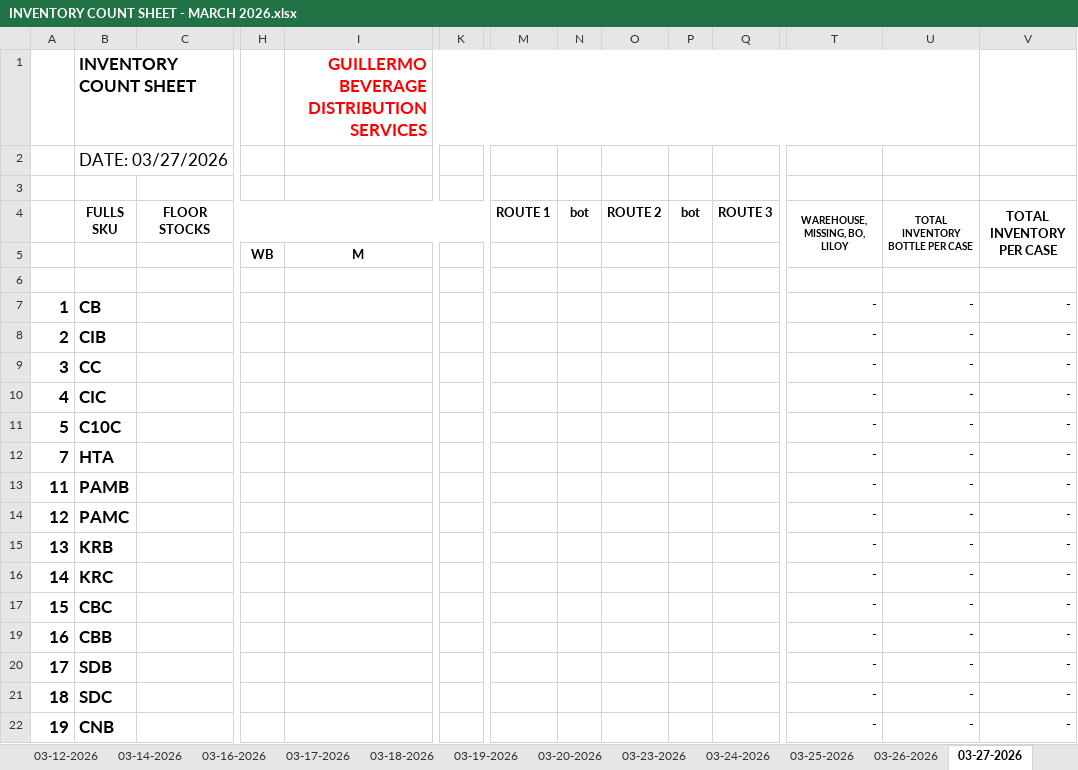
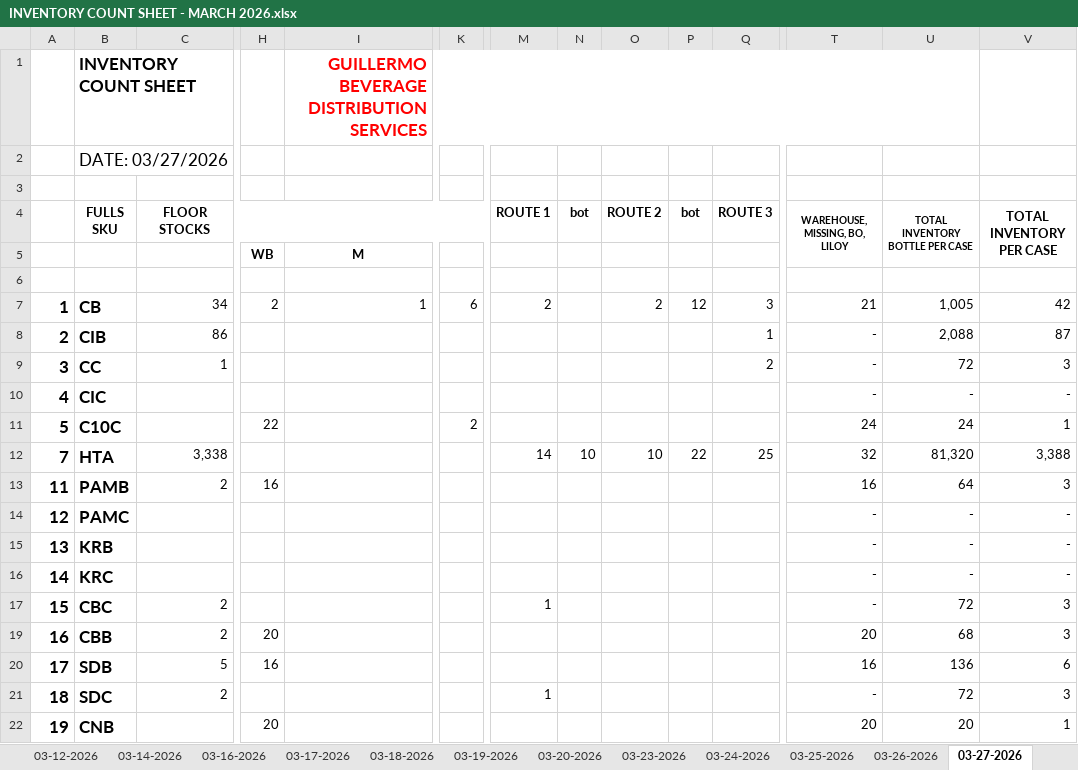
Before and after one commit to fliqlo/GBDS, an Excel workbook: GBDS MARCH FILES 2026/INVENTORY COUNT SHEET - MARCH 2026.xlsx, sheet 03-27-2026, drawn as a sheet; only a part is shown, gaps mark what is left out; values as stored, in another font and other column widths than the file's, no borders; removed rows and columns are numbered as before the commit, all else as after; rows hold the shown columns only; the diff covers the shown part only; the diff names each change by its address in the sheet, - before the commit and + after, or states it on an @@ line.

```diff
--- a/GBDS MARCH FILES 2026/INVENTORY COUNT SHEET - MARCH 2026.xlsx (sheet 03-27-2026)
+++ b/GBDS MARCH FILES 2026/INVENTORY COUNT SHEET - MARCH 2026.xlsx (sheet 03-27-2026)
-row 7: 1 | CB |  |  |  |  |  |  |  |  |  | - | - | -
+row 7: 1 | CB | 34 | 2 | 1 | 6 | 2 |  | 2 | 12 | 3 | 21 | 1,005 | 42
-C8 (FLOOR STOCKS): (empty)
+C8 (FLOOR STOCKS): 86
-Q8 (ROUTE 3): (empty)
+Q8 (ROUTE 3): 1
-U8 (TOTAL INVENTORY BOTTLE PER CASE): -
+U8 (TOTAL INVENTORY BOTTLE PER CASE): 2,088
-V8 (TOTAL INVENTORY PER CASE): -
+V8 (TOTAL INVENTORY PER CASE): 87
-C9 (FLOOR STOCKS): (empty)
+C9 (FLOOR STOCKS): 1
-Q9 (ROUTE 3): (empty)
+Q9 (ROUTE 3): 2
-U9 (TOTAL INVENTORY BOTTLE PER CASE): -
+U9 (TOTAL INVENTORY BOTTLE PER CASE): 72
-V9 (TOTAL INVENTORY PER CASE): -
+V9 (TOTAL INVENTORY PER CASE): 3
-row 11: 5 | C10C |  |  |  |  |  |  |  |  |  | - | - | -
-row 12: 7 | HTA |  |  |  |  |  |  |  |  |  | - | - | -
-row 13: 11 | PAMB |  |  |  |  |  |  |  |  |  | - | - | -
+row 11: 5 | C10C |  | 22 |  | 2 |  |  |  |  |  | 24 | 24 | 1
+row 12: 7 | HTA | 3,338 |  |  |  | 14 | 10 | 10 | 22 | 25 | 32 | 81,320 | 3,388
+row 13: 11 | PAMB | 2 | 16 |  |  |  |  |  |  |  | 16 | 64 | 3
-C17 (FLOOR STOCKS): (empty)
+C17 (FLOOR STOCKS): 2
-M17 (ROUTE 1): (empty)
+M17 (ROUTE 1): 1
-U17 (TOTAL INVENTORY BOTTLE PER CASE): -
+U17 (TOTAL INVENTORY BOTTLE PER CASE): 72
-V17 (TOTAL INVENTORY PER CASE): -
+V17 (TOTAL INVENTORY PER CASE): 3
-row 19: 16 | CBB |  |  |  |  |  |  |  |  |  | - | - | -
-row 20: 17 | SDB |  |  |  |  |  |  |  |  |  | - | - | -
+row 19: 16 | CBB | 2 | 20 |  |  |  |  |  |  |  | 20 | 68 | 3
+row 20: 17 | SDB | 5 | 16 |  |  |  |  |  |  |  | 16 | 136 | 6
-C21 (FLOOR STOCKS): (empty)
+C21 (FLOOR STOCKS): 2
-M21 (ROUTE 1): (empty)
+M21 (ROUTE 1): 1
-U21 (TOTAL INVENTORY BOTTLE PER CASE): -
+U21 (TOTAL INVENTORY BOTTLE PER CASE): 72
-V21 (TOTAL INVENTORY PER CASE): -
+V21 (TOTAL INVENTORY PER CASE): 3
-H22: (empty)
+H22: 20
-T22 (WAREHOUSE, MISSING, BO, LILOY): -
+T22 (WAREHOUSE, MISSING, BO, LILOY): 20
-U22 (TOTAL INVENTORY BOTTLE PER CASE): -
+U22 (TOTAL INVENTORY BOTTLE PER CASE): 20
-V22 (TOTAL INVENTORY PER CASE): -
+V22 (TOTAL INVENTORY PER CASE): 1
```
Also changed, not shown: 10 added rows, 10 removed rows and 21 edited cells elsewhere in this sheet, sheet 03-26-2026, other sheet tabs, GBDS MARCH FILES 2026/CSR MONTH OF MARCH 2026.xlsx, GBDS MARCH FILES 2026/DSSR GBDS MONTH OF MARCH 2026.xlsx, 1 other file.
